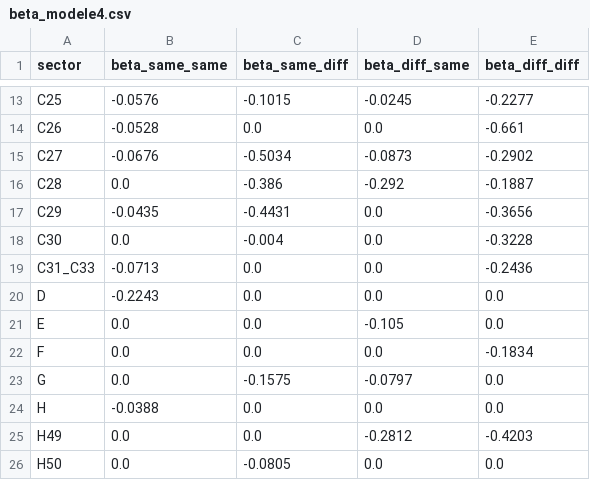
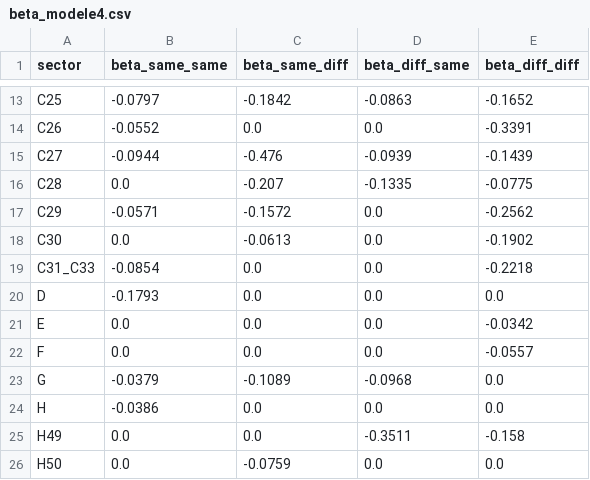
Before and after one commit to CristCarp/ENTICE_estimation, a CSV file: choc_tfp/inputs/beta_modele4.csv, drawn as a sheet; only a part is shown, gaps mark what is left out; the diff covers the shown part only; the diff names each change by its address in the sheet, - before the commit and + after, or states it on an @@ line.

```diff
--- a/choc_tfp/inputs/beta_modele4.csv
+++ b/choc_tfp/inputs/beta_modele4.csv
-B13 (beta_same_same): -0.0576
+B13 (beta_same_same): -0.0797
-C13 (beta_same_diff): -0.1015
+C13 (beta_same_diff): -0.1842
-D13 (beta_diff_same): -0.0245
+D13 (beta_diff_same): -0.0863
-E13 (beta_diff_diff): -0.2277
+E13 (beta_diff_diff): -0.1652
-B14 (beta_same_same): -0.0528
+B14 (beta_same_same): -0.0552
-E14 (beta_diff_diff): -0.661
+E14 (beta_diff_diff): -0.3391
-B15 (beta_same_same): -0.0676
+B15 (beta_same_same): -0.0944
-C15 (beta_same_diff): -0.5034
+C15 (beta_same_diff): -0.476
-D15 (beta_diff_same): -0.0873
+D15 (beta_diff_same): -0.0939
-E15 (beta_diff_diff): -0.2902
+E15 (beta_diff_diff): -0.1439
-C16 (beta_same_diff): -0.386
+C16 (beta_same_diff): -0.207
-D16 (beta_diff_same): -0.292
+D16 (beta_diff_same): -0.1335
-E16 (beta_diff_diff): -0.1887
+E16 (beta_diff_diff): -0.0775
-B17 (beta_same_same): -0.0435
+B17 (beta_same_same): -0.0571
-C17 (beta_same_diff): -0.4431
+C17 (beta_same_diff): -0.1572
-E17 (beta_diff_diff): -0.3656
+E17 (beta_diff_diff): -0.2562
-C18 (beta_same_diff): -0.004
+C18 (beta_same_diff): -0.0613
-E18 (beta_diff_diff): -0.3228
+E18 (beta_diff_diff): -0.1902
-B19 (beta_same_same): -0.0713
+B19 (beta_same_same): -0.0854
-E19 (beta_diff_diff): -0.2436
+E19 (beta_diff_diff): -0.2218
-B20 (beta_same_same): -0.2243
+B20 (beta_same_same): -0.1793
-D21 (beta_diff_same): -0.105
+D21 (beta_diff_same): 0.0
-E21 (beta_diff_diff): 0.0
+E21 (beta_diff_diff): -0.0342
-E22 (beta_diff_diff): -0.1834
+E22 (beta_diff_diff): -0.0557
-B23 (beta_same_same): 0.0
+B23 (beta_same_same): -0.0379
-C23 (beta_same_diff): -0.1575
+C23 (beta_same_diff): -0.1089
-D23 (beta_diff_same): -0.0797
+D23 (beta_diff_same): -0.0968
-B24 (beta_same_same): -0.0388
+B24 (beta_same_same): -0.0386
-D25 (beta_diff_same): -0.2812
+D25 (beta_diff_same): -0.3511
-E25 (beta_diff_diff): -0.4203
+E25 (beta_diff_diff): -0.158
-C26 (beta_same_diff): -0.0805
+C26 (beta_same_diff): -0.0759
```
Also changed, not shown: 57 edited cells elsewhere in this file, choc_tfp/inputs/beta.csv, choc_tfp/inputs/beta_modele3.csv, 3 other files.
